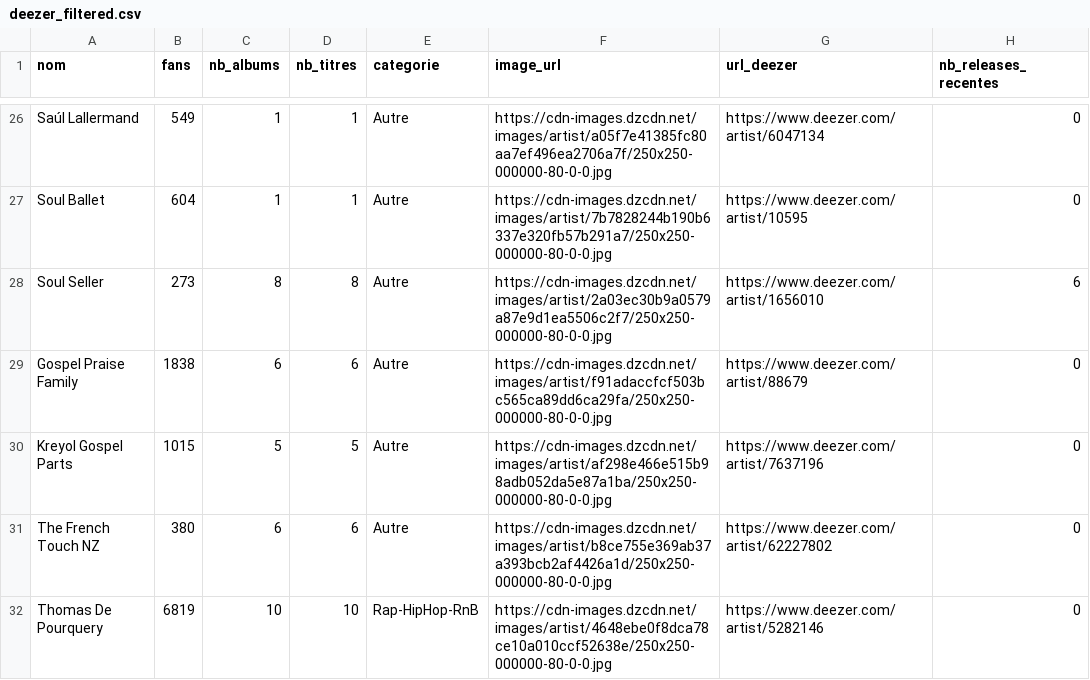
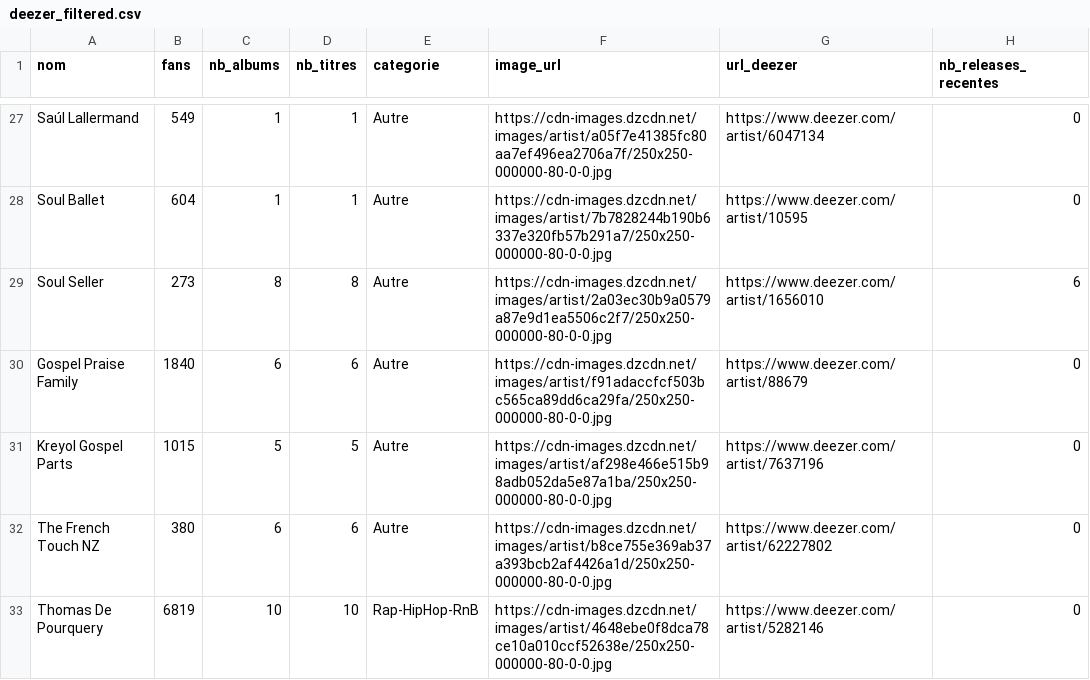
Before and after one commit to jennykarim45-ai/Music_Talent_Radar, a CSV file: data/deezer_filtered.csv, drawn as a sheet; only a part is shown, gaps mark what is left out; the diff covers the shown part only.

```diff
--- a/data/deezer_filtered.csv
+++ b/data/deezer_filtered.csv
@@ -28,3 +29,3 @@ Soul Ballet,604,1,1,Autre,https://cdn-images.dzcdn.net/images/artist/7b7828244b1
 Soul Seller,273,8,8,Autre,https://cdn-images.dzcdn.net/images/artist/2a03ec30b9a0579a87e9d1ea5506c2f7/250x250-000000-80-0-0.jpg,https://www.deezer.com/artist/1656010,6
-Gospel Praise Family,1838,6,6,Autre,https://cdn-images.dzcdn.net/images/artist/f91adaccfcf503bc565ca89dd6ca29fa/250x250-000000-80-0-0.jpg,https://www.deezer.com/artist/88679,0
+Gospel Praise Family,1840,6,6,Autre,https://cdn-images.dzcdn.net/images/artist/f91adaccfcf503bc565ca89dd6ca29fa/250x250-000000-80-0-0.jpg,https://www.deezer.com/artist/88679,0
 Kreyol Gospel Parts,1015,5,5,Autre,https://cdn-images.dzcdn.net/images/artist/af298e466e515b98adb052da5e87a1ba/250x250-000000-80-0-0.jpg,https://www.deezer.com/artist/7637196,0
```
Also changed, not shown: 1 added row and 5 edited cells elsewhere in this file, data/predictions_ml.csv, 2 other files.
